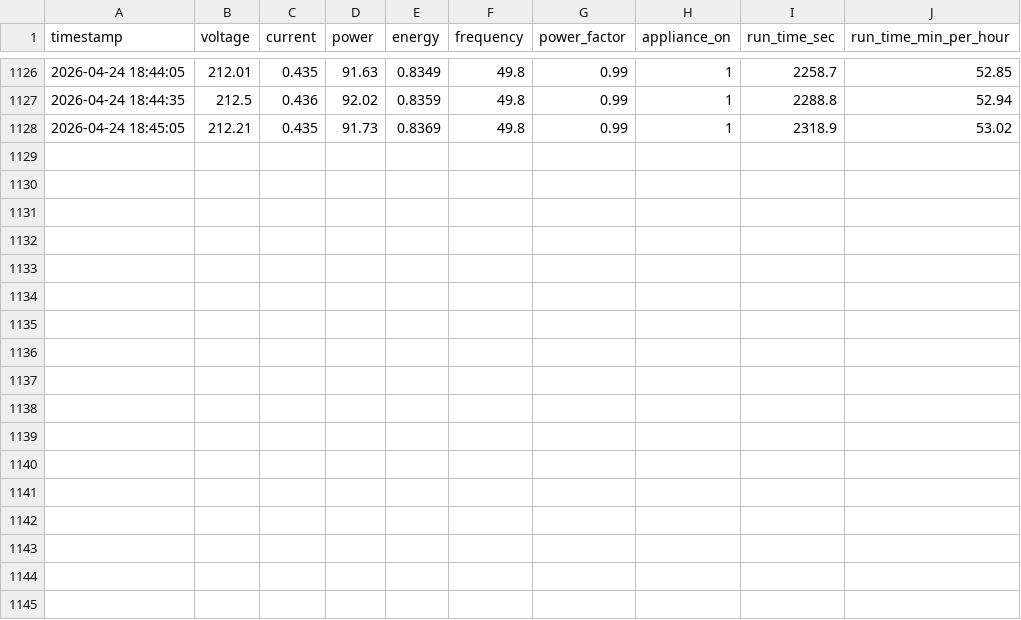
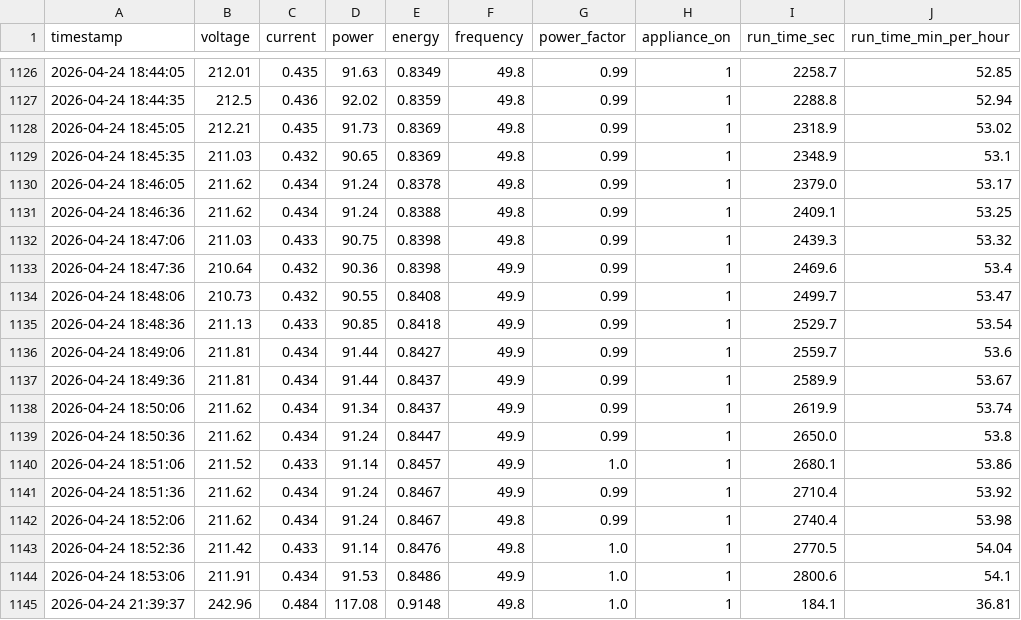
Before and after one commit to subhashdoc234xyz/iot-energy_meter, a CSV file: energy_data.csv, drawn as a sheet; only a part is shown, gaps mark what is left out.

```diff
--- a/energy_data.csv
+++ b/energy_data.csv
@@ -1128 +1128,18 @@ timestamp,voltage,current,power,energy,frequency,power_factor,appliance_on,run_t
 2026-04-24 18:45:05,212.21,0.435,91.73,0.8369,49.8,0.99,1,2318.9,53.02
+2026-04-24 18:45:35,211.03,0.432,90.65,0.8369,49.8,0.99,1,2348.9,53.1
+2026-04-24 18:46:05,211.62,0.434,91.24,0.8378,49.8,0.99,1,2379.0,53.17
+2026-04-24 18:46:36,211.62,0.434,91.24,0.8388,49.8,0.99,1,2409.1,53.25
+2026-04-24 18:47:06,211.03,0.433,90.75,0.8398,49.8,0.99,1,2439.3,53.32
+2026-04-24 18:47:36,210.64,0.432,90.36,0.8398,49.9,0.99,1,2469.6,53.4
+2026-04-24 18:48:06,210.73,0.432,90.55,0.8408,49.9,0.99,1,2499.7,53.47
+2026-04-24 18:48:36,211.13,0.433,90.85,0.8418,49.9,0.99,1,2529.7,53.54
+2026-04-24 18:49:06,211.81,0.434,91.44,0.8427,49.9,0.99,1,2559.7,53.6
+2026-04-24 18:49:36,211.81,0.434,91.44,0.8437,49.9,0.99,1,2589.9,53.67
+2026-04-24 18:50:06,211.62,0.434,91.34,0.8437,49.9,0.99,1,2619.9,53.74
+2026-04-24 18:50:36,211.62,0.434,91.24,0.8447,49.9,0.99,1,2650.0,53.8
+2026-04-24 18:51:06,211.52,0.433,91.14,0.8457,49.9,1.0,1,2680.1,53.86
+2026-04-24 18:51:36,211.62,0.434,91.24,0.8467,49.9,0.99,1,2710.4,53.92
+2026-04-24 18:52:06,211.62,0.434,91.24,0.8467,49.8,0.99,1,2740.4,53.98
+2026-04-24 18:52:36,211.42,0.433,91.14,0.8476,49.8,1.0,1,2770.5,54.04
+2026-04-24 18:53:06,211.91,0.434,91.53,0.8486,49.9,1.0,1,2800.6,54.1
+2026-04-24 21:39:37,242.96,0.484,117.08,0.9148,49.8,1.0,1,184.1,36.81
```
Also changed, not shown: 3 other files.
